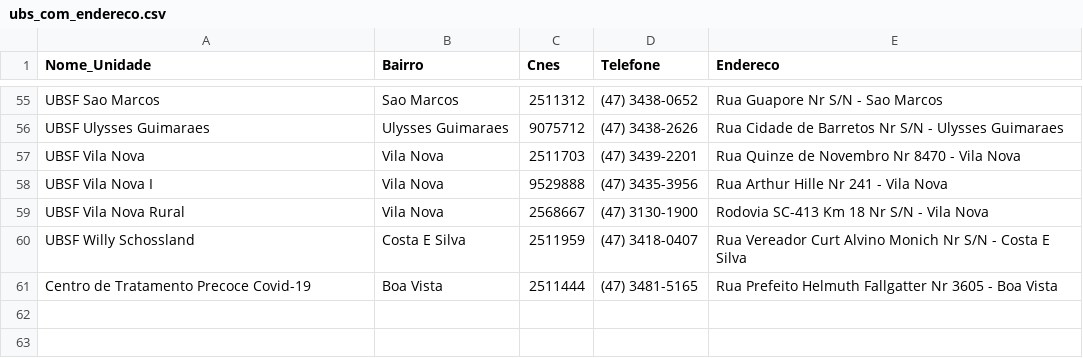
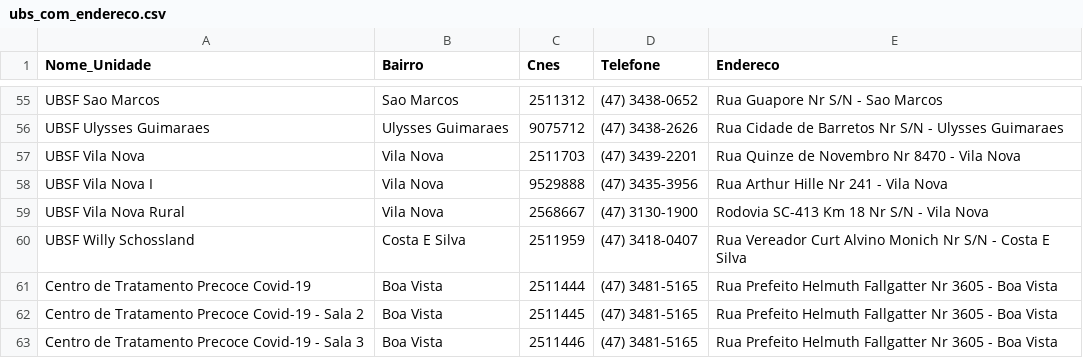
Before and after one commit to fablabjoinville/agenda-saude, a CSV file: scripts/ubs_com_endereco.csv, drawn as a sheet; only a part is shown, gaps mark what is left out; the diff names each change by its address in the sheet, - before the commit and + after, or states it on an @@ line.

```diff
--- a/scripts/ubs_com_endereco.csv
+++ b/scripts/ubs_com_endereco.csv
+row 62: Centro de Tratamento Precoce Covid-19 - Sala 2 | Boa Vista | 2511445 | (47) 3481-5165 | Rua Prefeito Helmuth Fallgatter Nr 3605 - Boa Vista
+row 63: Centro de Tratamento Precoce Covid-19 - Sala 3 | Boa Vista | 2511446 | (47) 3481-5165 | Rua Prefeito Helmuth Fallgatter Nr 3605 - Boa Vista
```
Also changed, not shown: scripts/bairros_x_ubs.csv.
